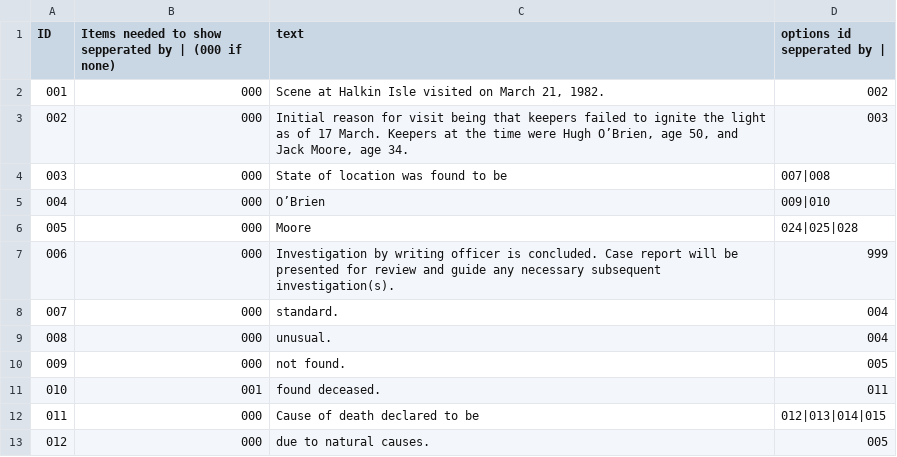
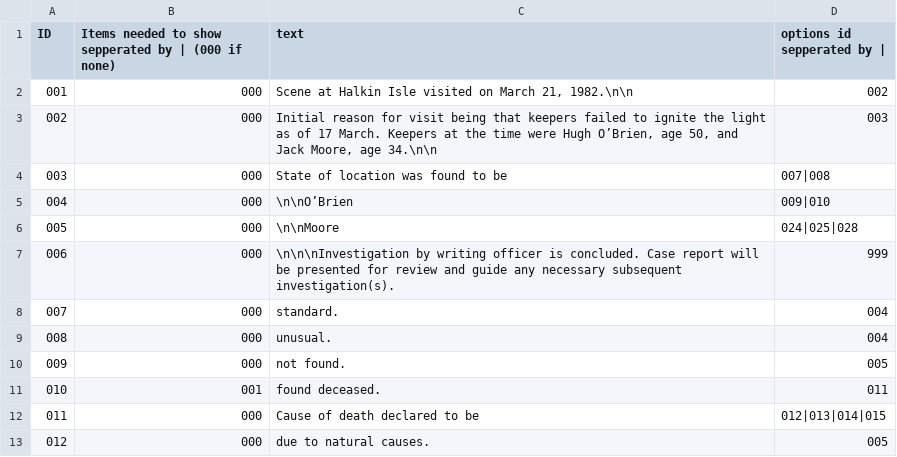
Before and after one commit to areain10/mysteryGJ2025, a CSV file: Assets/Resources/casefile.csv, drawn as a sheet; only a part is shown.

Commit message:
important items test

```diff
--- a/Assets/Resources/casefile.csv
+++ b/Assets/Resources/casefile.csv
@@ -1,8 +1,8 @@
 ID;Items needed to show sepperated by | (000 if none);text;options id sepperated by |
-001;000;"Scene at Halkin Isle visited on March 21, 1982.";002
-002;000;"Initial reason for visit being that keepers failed to ignite the light as of 17 March. Keepers at the time were Hugh O’Brien, age 50, and Jack Moore, age 34.";003
+001;000;Scene at Halkin Isle visited on March 21, 1982.\n\n;002
+002;000;Initial reason for visit being that keepers failed to ignite the light as of 17 March. Keepers at the time were Hugh O’Brien, age 50, and Jack Moore, age 34.\n\n;003
 003;000;State of location was found to be;007|008
-004;000;O’Brien;009|010
-005;000;Moore ;024|025|028
-006;000;Investigation by writing officer is concluded. Case report will be presented for review and guide any necessary subsequent investigation(s). ;999
+004;000;\n\nO’Brien;009|010
+005;000;\n\nMoore ;024|025|028
+006;000;\n\n\nInvestigation by writing officer is concluded. Case report will be presented for review and guide any necessary subsequent investigation(s). ;999
 007;000;standard.;004
```
Also changed, not shown: 12 other files.
